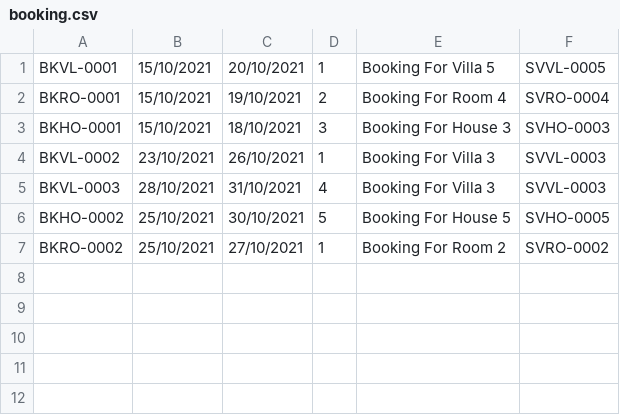
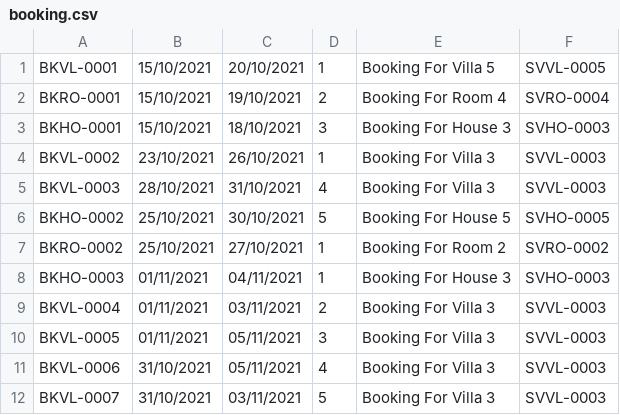
Before and after one commit to pdphuoc7072/C0721G1-PhanDaiPhuoc, a CSV file: FuramaResort/src/data/booking.csv, drawn as a sheet; the diff names each change by its address in the sheet, - before the commit and + after, or states it on an @@ line.

```diff
--- a/FuramaResort/src/data/booking.csv
+++ b/FuramaResort/src/data/booking.csv
+row 8: BKHO-0003 | 01/11/2021 | 04/11/2021 | 1 | Booking For House 3 | SVHO-0003
+row 9: BKVL-0004 | 01/11/2021 | 03/11/2021 | 2 | Booking For Villa 3 | SVVL-0003
+row 10: BKVL-0005 | 01/11/2021 | 05/11/2021 | 3 | Booking For Villa 3 | SVVL-0003
+row 11: BKVL-0006 | 31/10/2021 | 05/11/2021 | 4 | Booking For Villa 3 | SVVL-0003
+row 12: BKVL-0007 | 31/10/2021 | 03/11/2021 | 5 | Booking For Villa 3 | SVVL-0003
```
Also changed, not shown: FuramaResort/out/production/FuramaResort/data/booking.csv, FuramaResort/out/production/FuramaResort/data/customer.csv, 17 other files.
